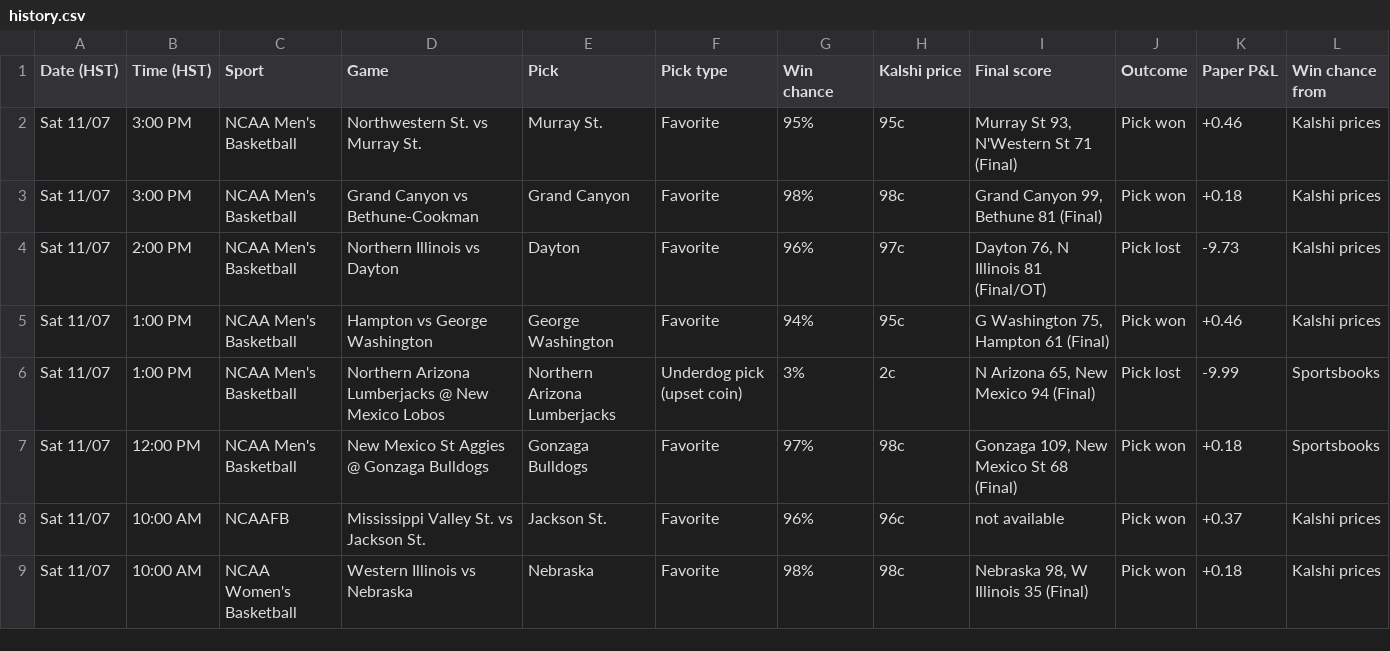
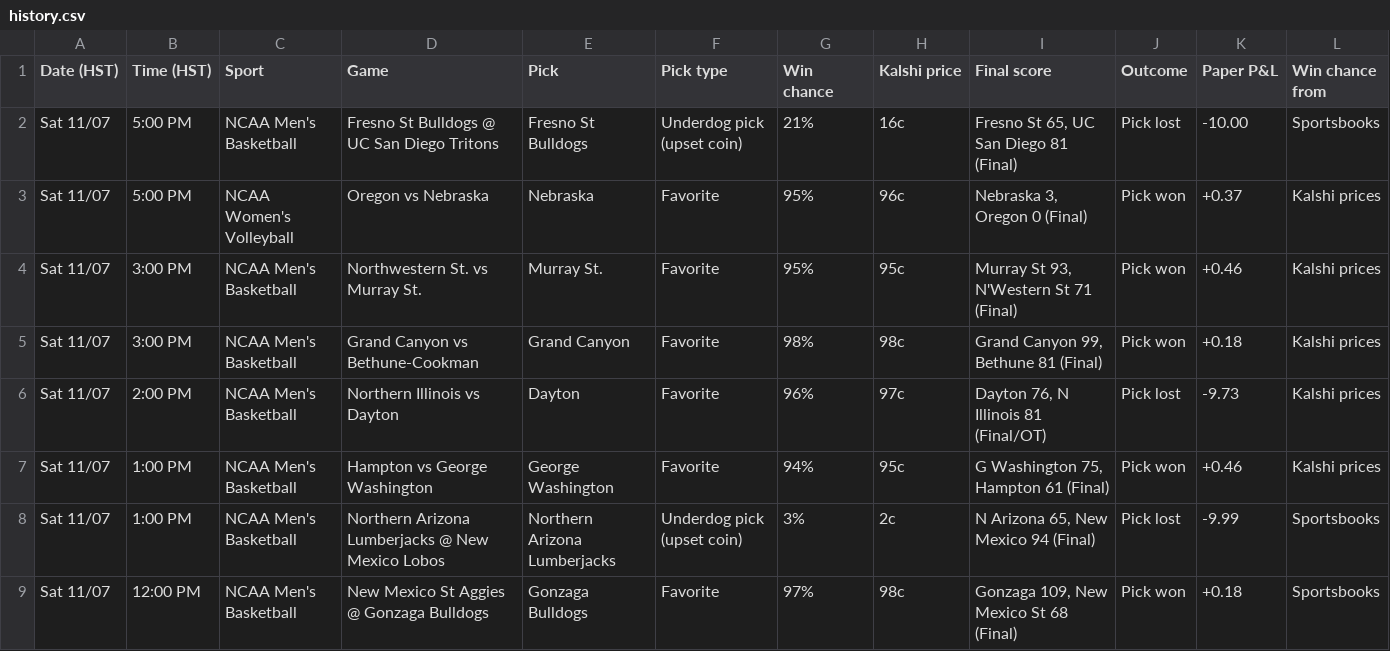
Before and after one commit to Seed808/kalshi-bot, a CSV file: docs/history.csv, drawn as a sheet; only a part is shown; the shorter side is filled out with more unchanged rows.

```diff
--- a/docs/history.csv
+++ b/docs/history.csv
@@ -1,2 +1,4 @@
 Date (HST),Time (HST),Sport,Game,Pick,Pick type,Win chance,Kalshi price,Final score,Outcome,Paper P&L,Win chance from
+Sat 11/07,5:00 PM,NCAA Men's Basketball,Fresno St Bulldogs @ UC San Diego Tritons,Fresno St Bulldogs,Underdog pick (upset coin),21%,16c,"Fresno St 65, UC San Diego 81 (Final)",Pick lost,-10.00,Sportsbooks
+Sat 11/07,5:00 PM,NCAA Women's Volleyball,Oregon vs Nebraska,Nebraska,Favorite,95%,96c,"Nebraska 3, Oregon 0 (Final)",Pick won,+0.37,Kalshi prices
 Sat 11/07,3:00 PM,NCAA Men's Basketball,Northwestern St. vs Murray St.,Murray St.,Favorite,95%,95c,"Murray St 93, N'Western St 71 (Final)",Pick won,+0.46,Kalshi prices
```
Also changed, not shown: 7 other files.
